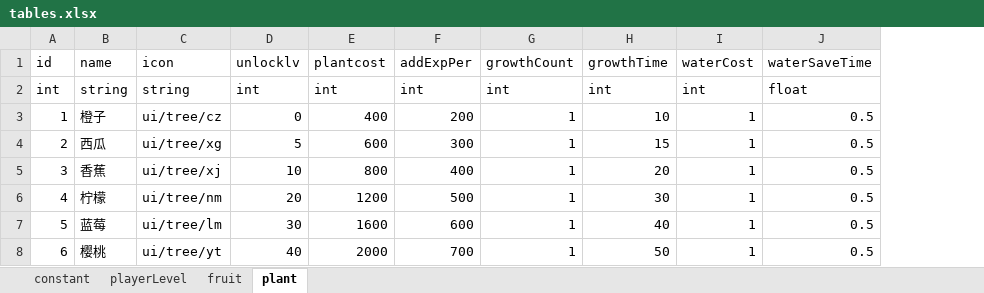
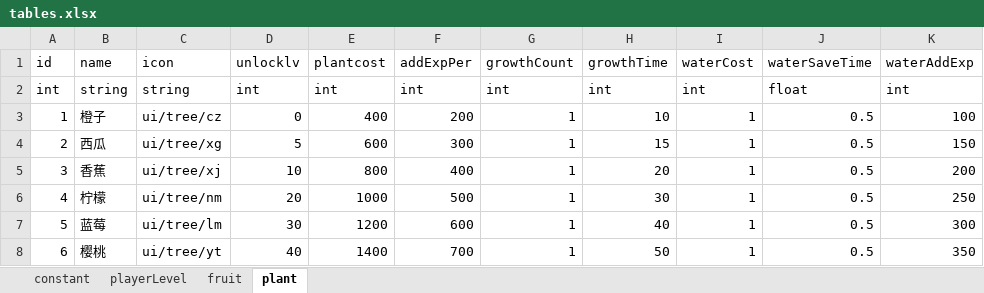
Before and after one commit to bjsky/sgj, an Excel workbook: tables.xlsx, sheet plant, drawn as a sheet; values as stored, in another font and other column widths than the file's, no borders; the diff names each change by its address in the sheet, - before the commit and + after, or states it on an @@ line.

```diff
--- a/tables.xlsx (sheet plant)
+++ b/tables.xlsx (sheet plant)
+column K (waterAddExp), rows 2-8: int | 100 | 150 | 200 | 250 | 300 | 350
-E6 (plantcost): 1200
+E6 (plantcost): 1000
-E7 (plantcost): 1600
+E7 (plantcost): 1200
-E8 (plantcost): 2000
+E8 (plantcost): 1400
```
Also changed, not shown: 20 other files.
